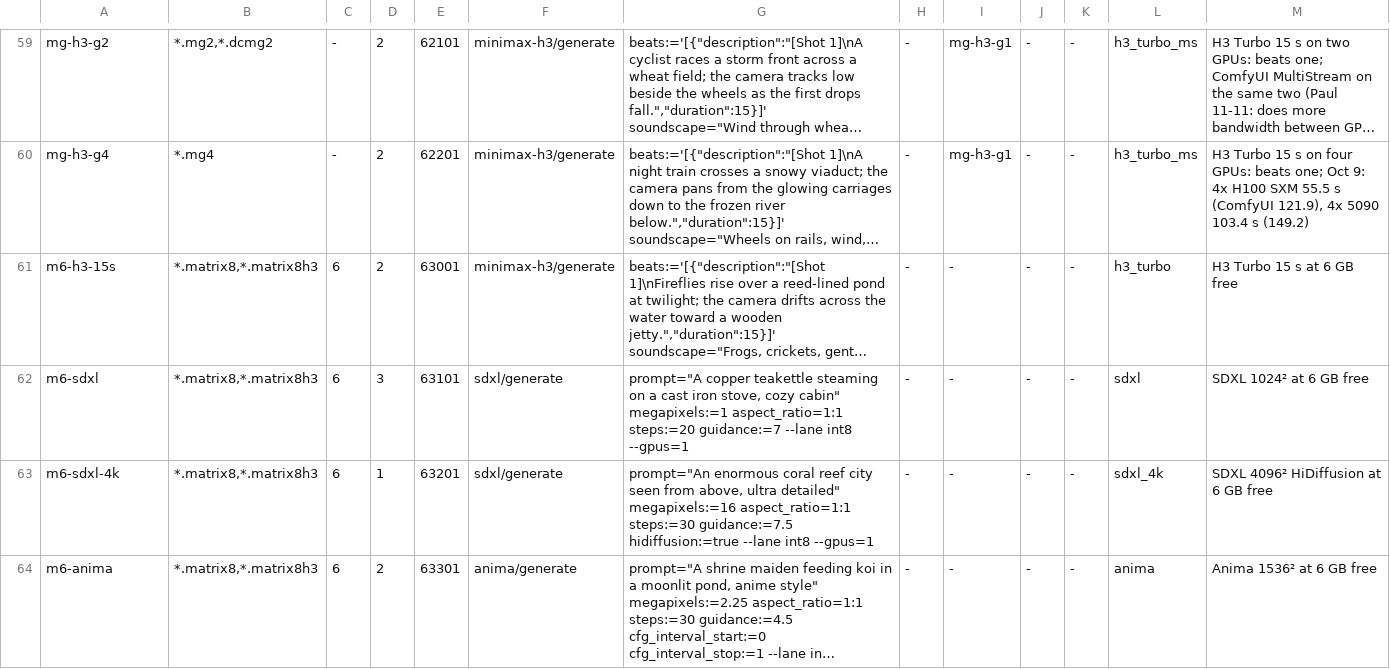
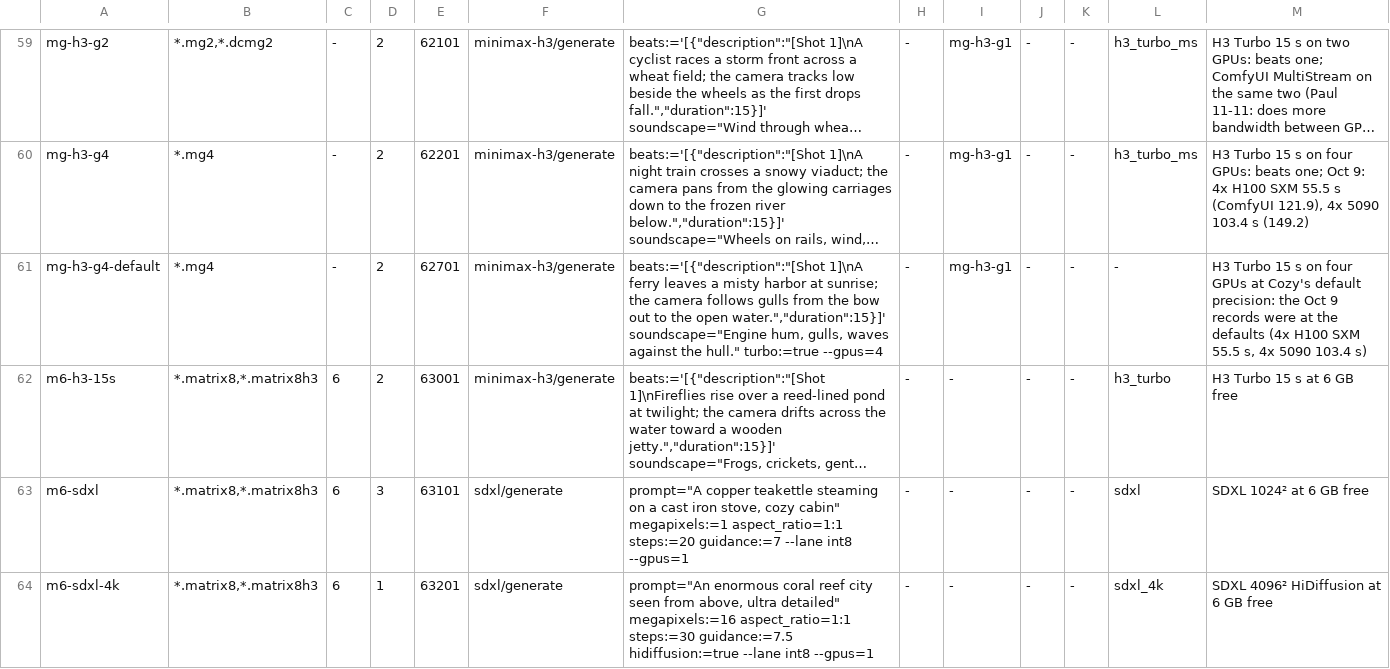
Before and after one commit to cozy-creator/cozy-creator, a TSV file: release-gate/suites/bench/cells.tsv, drawn as a sheet; only a part is shown, gaps mark what is left out; the shorter side is filled out with more unchanged rows; long unchanged cells end in …; the diff names each change by its address in the sheet, - before the commit and + after, or states it on an @@ line.

```diff
--- a/release-gate/suites/bench/cells.tsv
+++ b/release-gate/suites/bench/cells.tsv
+row 61: mg-h3-g4-default | *.mg4 | - | 2 | 62701 | minimax-h3/generate | beats:='[{"description":"[Shot 1]\nA ferry leaves a misty harbor at sunrise; the camera follows gulls from the bow out to the open water.","duration":15}]' soundscape="Engine hum, gulls, waves against the hull." turbo:=true --gpus=4 | - | mg-h3-g1 | - | - | - | H3 Turbo 15 s on four GPUs at Cozy's default precision: the Oct 9 records were at the defaults (4x H100 SXM 55.5 s, 4x 5090 103.4 s)
```
